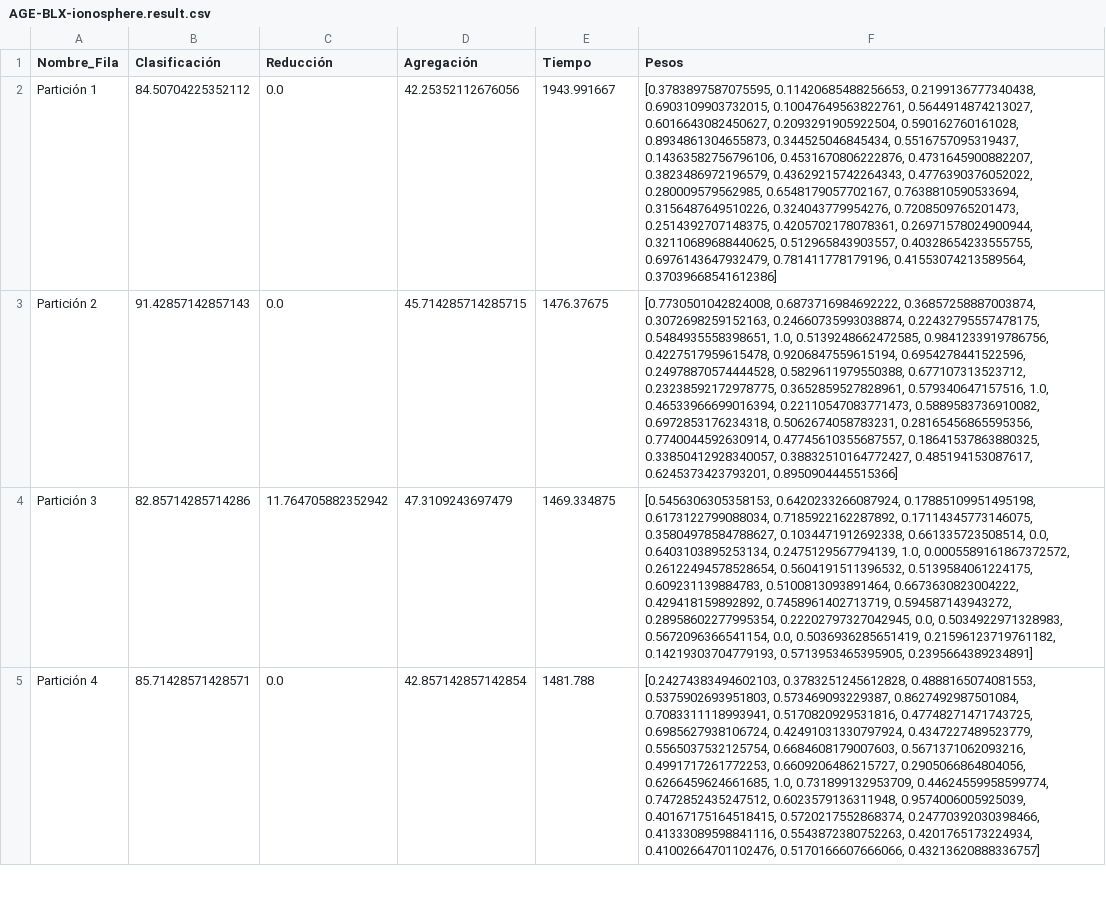
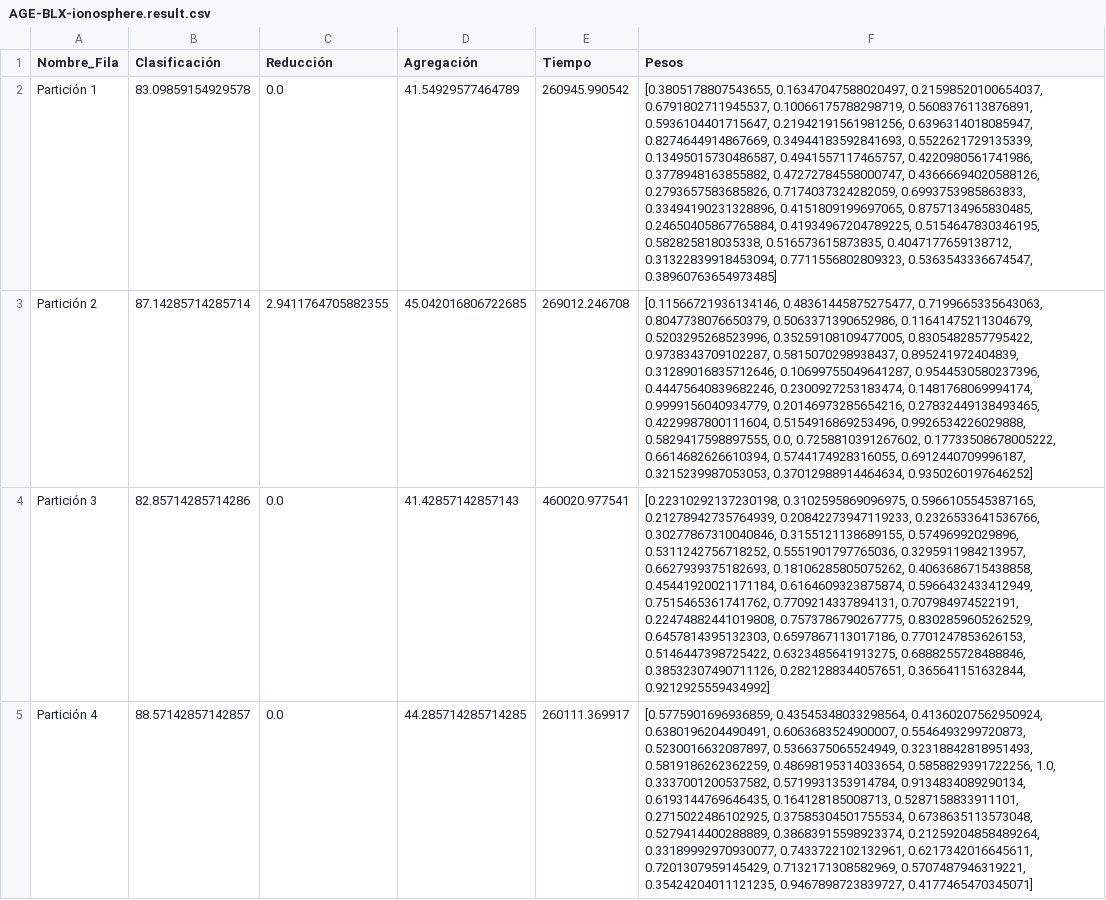
Before and after one commit to BlancaCC/Problema-aprendiaje-pesos-en-caracter-stica, a CSV file: src/resultados/Genéticos/AGE/BLX/AGE-BLX-ionosphere.result.csv, drawn as a sheet; only a part is shown; the diff covers the shown part only; the diff names each change by its address in the sheet, - before the commit and + after, or states it on an @@ line.

```diff
--- a/src/resultados/Genéticos/AGE/BLX/AGE-BLX-ionosphere.result.csv
+++ b/src/resultados/Genéticos/AGE/BLX/AGE-BLX-ionosphere.result.csv
-B2 (Clasificación): 84.50704225352112
+B2 (Clasificación): 83.09859154929578
-D2 (Agregación): 42.25352112676056
+D2 (Agregación): 41.54929577464789
-E2 (Tiempo): 1943.991667
+E2 (Tiempo): 260945.990542
-F2 (Pesos): [0.3783897587075595, 0.11420685488256653, 0.2199136777340438, 0.6903109903732015, 0.10047649563822761, 0.5644914874213027, 0.6016643082450627, 0.2093291905922504, 0.590162760161028, 0.8934861304655873, 0.344525046845434, 0.5516757095319437, 0.14363582756796106, 0.4531670806222876, 0.4731645900882207, 0.3823486972196579, 0.43629215742264343, 0.4776390376052022, 0.280009579562985, 0.6548179057702167, 0.7638810590533694, 0.3156487649510226, 0.324043779954276, 0.7208509765201473, 0.2514392707148375, 0.4205702178078361, 0.26971578024900944, 0.32110689688440625, 0.512965843903557, 0.40328654233555755, 0.6976143647932479, 0.781411778179196, 0.41553074213589564, 0.37039668541612386]
+F2 (Pesos): [0.3805178807543655, 0.16347047588020497, 0.21598520100654037, 0.6791802711945537, 0.10066175788298719, 0.5608376113876891, 0.5936104401715647, 0.21942191561981256, 0.6396314018085947, 0.8274644914867669, 0.34944183592841693, 0.5522621729135339, 0.13495015730486587, 0.4941557117465757, 0.4220980561741986, 0.3778948163855882, 0.47272784558000747, 0.43666694020588126, 0.2793657583685826, 0.7174037324282059, 0.6993753985863833, 0.33494190231328896, 0.4151809199697065, 0.8757134965830485, 0.24650405867765884, 0.41934967204789225, 0.5154647830346195, 0.582825818035338, 0.516573615873835, 0.4047177659138712, 0.31322839918453094, 0.7711556802809323, 0.5363543336674547, 0.38960763654973485]
-B3 (Clasificación): 91.42857142857143
+B3 (Clasificación): 87.14285714285714
-C3 (Reducción): 0.0
+C3 (Reducción): 2.9411764705882355
-D3 (Agregación): 45.714285714285715
+D3 (Agregación): 45.042016806722685
-E3 (Tiempo): 1476.37675
+E3 (Tiempo): 269012.246708
-F3 (Pesos): [0.7730501042824008, 0.6873716984692222, 0.36857258887003874, 0.3072698259152163, 0.24660735993038874, 0.22432795557478175, 0.5484935558398651, 1.0, 0.5139248662472585, 0.9841233919786756, 0.4227517959615478, 0.9206847559615194, 0.6954278441522596, 0.24978870574444528, 0.5829611979550388, 0.677107313523712, 0.23238592172978775, 0.3652859527828961, 0.579340647157516, 1.0, 0.46533966699016394, 0.22110547083771473, 0.5889583736910082, 0.6972853176234318, 0.5062674058783231, 0.28165456865595356, 0.7740044592630914, 0.47745610355687557, 0.18641537863880325, 0.33850412928340057, 0.38832510164772427, 0.485194153087617, 0.6245373423793201, 0.8950904445515366]
+F3 (Pesos): [0.11566721936134146, 0.48361445875275477, 0.7199665335643063, 0.8047738076650379, 0.5063371390652986, 0.11641475211304679, 0.5203295268523996, 0.35259108109477005, 0.8305482857795422, 0.9738343709102287, 0.5815070298938437, 0.895241972404839, 0.31289016835712646, 0.10699755049641287, 0.9544530580237396, 0.44475640839682246, 0.2300927253183474, 0.1481768069994174, 0.9999156040934779, 0.20146973285654216, 0.27832449138493465, 0.4229987800111604, 0.5154916869253496, 0.9926534226029888, 0.5829417598897555, 0.0, 0.7258810391267602, 0.17733508678005222, 0.6614682626610394, 0.5744174928316055, 0.6912440709996187, 0.3215239987053053, 0.37012988914464634, 0.9350260197646252]
-C4 (Reducción): 11.764705882352942
+C4 (Reducción): 0.0
-D4 (Agregación): 47.3109243697479
+D4 (Agregación): 41.42857142857143
-E4 (Tiempo): 1469.334875
+E4 (Tiempo): 460020.977541
-F4 (Pesos): [0.5456306305358153, 0.6420233266087924, 0.17885109951495198, 0.6173122799088034, 0.7185922162287892, 0.17114345773146075, 0.35804978584788627, 0.1034471912692338, 0.661335723508514, 0.0, 0.6403103895253134, 0.2475129567794139, 1.0, 0.0005589161867372572, 0.26122494578528654, 0.5604191511396532, 0.5139584061224175, 0.609231139884783, 0.5100813093891464, 0.6673630823004222, 0.429418159892892, 0.7458961402713719, 0.594587143943272, 0.28958602277995354, 0.22202797327042945, 0.0, 0.5034922971328983, 0.5672096366541154, 0.0, 0.5036936285651419, 0.21596123719761182, 0.14219303704779193, 0.5713953465395905, 0.2395664389234891]
+F4 (Pesos): [0.22310292137230198, 0.3102595869096975, 0.5966105545387165, 0.21278942735764939, 0.20842273947119233, 0.2326533641536766, 0.30277867310040846, 0.3155121138689155, 0.57496992029896, 0.5311242756718252, 0.5551901797765036, 0.3295911984213957, 0.6627939375182693, 0.18106285805075262, 0.4063686715438858, 0.45441920021171184, 0.6164609323875874, 0.5966432433412949, 0.7515465361741762, 0.7709214337894131, 0.707984974522191, 0.22474882441019808, 0.7573786790267775, 0.8302859605262529, 0.6457814395132303, 0.6597867113017186, 0.7701247853626153, 0.5146447398725422, 0.6323485641913275, 0.6888255728488846, 0.38532307490711126, 0.2821288344057651, 0.365641151632844, 0.9212925559434992]
-B5 (Clasificación): 85.71428571428571
+B5 (Clasificación): 88.57142857142857
-D5 (Agregación): 42.857142857142854
+D5 (Agregación): 44.285714285714285
-E5 (Tiempo): 1481.788
+E5 (Tiempo): 260111.369917
-F5 (Pesos): [0.24274383494602103, 0.3783251245612828, 0.4888165074081553, 0.5375902693951803, 0.573469093229387, 0.8627492987501084, 0.7083311118993941, 0.5170820929531816, 0.47748271471743725, 0.6985627938106724, 0.42491031330797924, 0.4347227489523779, 0.5565037532125754, 0.6684608179007603, 0.5671371062093216, 0.4991717261772253, 0.6609206486215727, 0.2905066864804056, 0.6266459624661685, 1.0, 0.731899132953709, 0.44624559958599774, 0.7472852435247512, 0.6023579136311948, 0.9574006005925039, 0.40167175164518415, 0.5720217552868374, 0.24770392030398466, 0.41333089598841116, 0.5543872380752263, 0.4201765173224934, 0.41002664701102476, 0.5170166607666066, 0.43213620888336757]
+F5 (Pesos): [0.5775901696936859, 0.43545348033298564, 0.41360207562950924, 0.6380196204490491, 0.6063683524900007, 0.5546493299720873, 0.5230016632087897, 0.5366375065524949, 0.32318842818951493, 0.5819186262362259, 0.48698195314033654, 0.5858829391722256, 1.0, 0.3337001200537582, 0.5719931353914784, 0.9134834089290134, 0.6193144769646435, 0.164128185008713, 0.5287158833911101, 0.2715022486102925, 0.37585304501755534, 0.6738635113573048, 0.5279414400288889, 0.38683915598923374, 0.21259204858489264, 0.33189992970930077, 0.7433722102132961, 0.6217342016645611, 0.7201307959145429, 0.7132171308582969, 0.5707487946319221, 0.35424204011121235, 0.9467898723839727, 0.4177465470345071]
```
Also changed, not shown: 12 edited cells elsewhere in this file, src/resultados/Genéticos/AGE/BLX/AGE-BLX-spectf-heart.result.csv, 3 other files.
